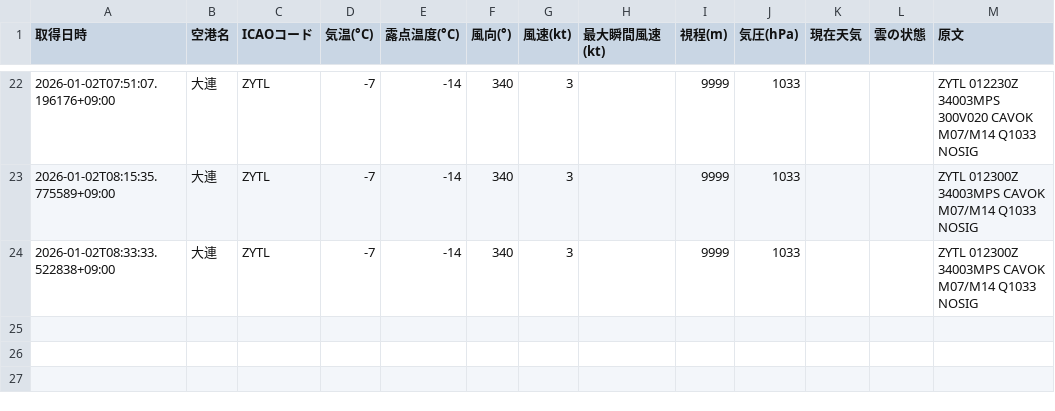
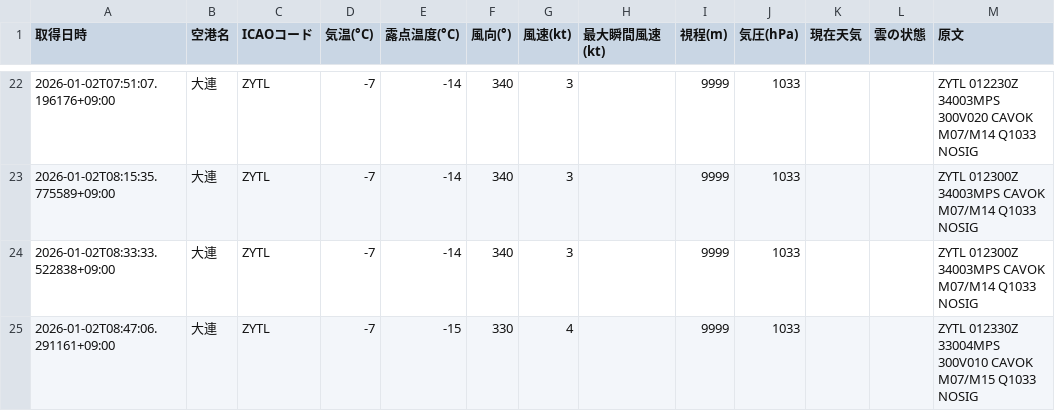
Before and after one commit to sun-1090/MATER-and-TAF, a CSV file: data/大連/metar_2026-01-02.csv, drawn as a sheet; only a part is shown, gaps mark what is left out; the diff names each change by its address in the sheet, - before the commit and + after, or states it on an @@ line.

```diff
--- a/data/大連/metar_2026-01-02.csv
+++ b/data/大連/metar_2026-01-02.csv
+row 25: 2026-01-02T08:47:06.291161+09:00 | 大連 | ZYTL | -7 | -15 | 330 | 4 |  | 9999 | 1033 |  |  | ZYTL 012330Z 33004MPS 300V010 CAVOK M07/M15 Q1033 NOSIG
```
Also changed, not shown: data/天津/metar_2026-01-02.csv, data/成田/metar_2026-01-02.csv, 2 other files.
